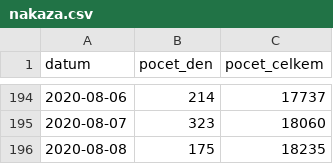
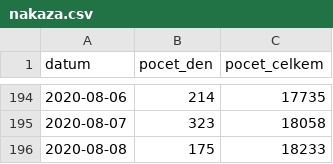
Before and after one commit to maxkotz17/covid19-eu-data, a CSV file: cache/daily/cz/api/api/v1/covid-19/nakaza.csv, drawn as a sheet; only a part is shown, gaps mark what is left out; the diff covers the shown part only.

```diff
--- a/cache/daily/cz/api/api/v1/covid-19/nakaza.csv
+++ b/cache/daily/cz/api/api/v1/covid-19/nakaza.csv
@@ -194,3 +194,3 @@
-2020-08-06,214,17737
-2020-08-07,323,18060
-2020-08-08,175,18235
+2020-08-06,214,17735
+2020-08-07,323,18058
+2020-08-08,175,18233
```
Also changed, not shown: 29 edited cells elsewhere in this file, cache/daily/cz/api/api/v1/covid-19/nakazeni-vyleceni-umrti-testy.csv, cache/daily/cz/api/api/v1/covid-19/osoby.csv, 12 other files.
